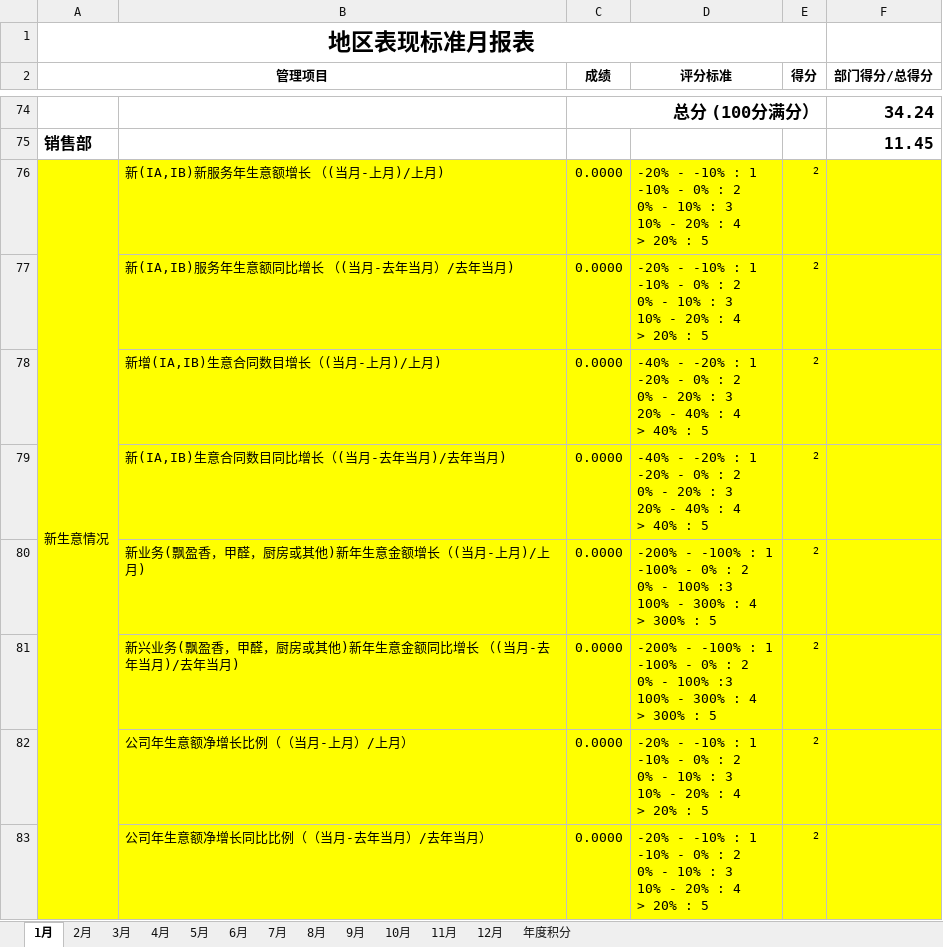
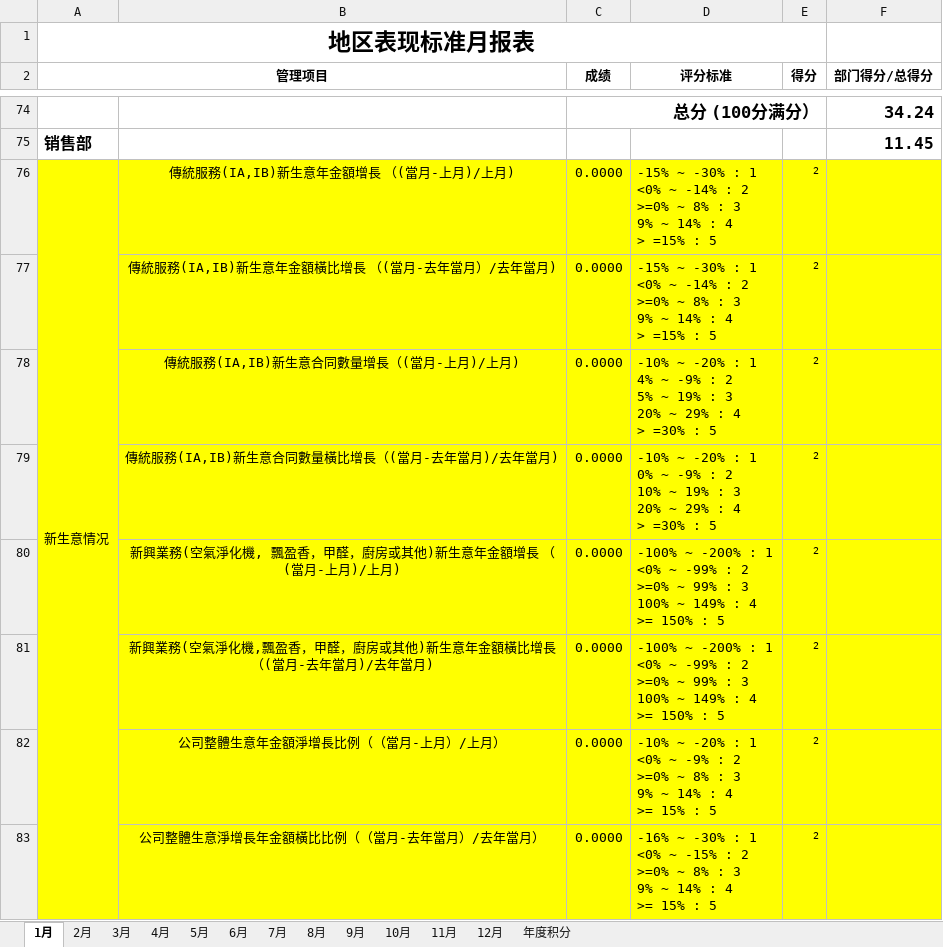
Before and after one commit to LBS-sws/Daily-Report_TW, an Excel workbook: protected/commands/template/m_template_new.xlsx, sheet 1月, drawn as a sheet; only a part is shown, gaps mark what is left out; values as stored, in another font and other column widths than the file's, no borders; charts and pictures not drawn; ↵ is a line break in a cell; the diff covers the shown part only; the diff names each change by its address in the sheet, - before the commit and + after, or states it on an @@ line.

```diff
--- a/protected/commands/template/m_template_new.xlsx (sheet 1月)
+++ b/protected/commands/template/m_template_new.xlsx (sheet 1月)
-B76: 新(IA,IB)新服务年生意额增长 （(当月-上月)/上月)
+B76: 傳統服務(IA,IB)新生意年金額增長 （(當月-上月)/上月)
-B76:B83 alignment: left
+B76:B83 alignment: center
-D76:D77 (评分标准): -20% - -10% : 1 ↵ -10% - 0% : 2 ↵ 0% - 10% : 3 ↵ 10% - 20% : 4 ↵ > 20% : 5
+D76:D77 (评分标准): -15% ~ -30% : 1 ↵ <0% ~ -14% : 2 ↵ >=0% ~ 8% : 3 ↵ 9% ~ 14% : 4 ↵ > =15% : 5
-B77: 新(IA,IB)服务年生意额同比增长 （(当月-去年当月）/去年当月)
+B77: 傳統服務(IA,IB)新生意年金額橫比增長 （(當月-去年當月）/去年當月)
-B78: 新增(IA,IB)生意合同数目增长（(当月-上月)/上月)
+B78: 傳統服務(IA,IB)新生意合同數量增長（(當月-上月)/上月)
-D78 (评分标准): -40% - -20% : 1 ↵ -20% - 0% : 2 ↵ 0% - 20% : 3 ↵ 20% - 40% : 4 ↵ > 40% : 5
+D78 (评分标准): -10% ~ -20% : 1 ↵ 4% ~ -9% : 2 ↵ 5% ~ 19% : 3 ↵ 20% ~ 29% : 4 ↵ > =30% : 5
-B79: 新(IA,IB)生意合同数目同比增长（(当月-去年当月)/去年当月)
+B79: 傳統服務(IA,IB)新生意合同數量橫比增長（(當月-去年當月)/去年當月)
-D79 (评分标准): -40% - -20% : 1 ↵ -20% - 0% : 2 ↵ 0% - 20% : 3 ↵ 20% - 40% : 4 ↵ > 40% : 5
+D79 (评分标准): -10% ~ -20% : 1 ↵ 0% ~ -9% : 2 ↵ 10% ~ 19% : 3 ↵ 20% ~ 29% : 4 ↵ > =30% : 5
-B80: 新业务(飘盈香，甲醛，厨房或其他)新年生意金额增长（(当月-上月)/上月)
+B80: 新興業務(空氣淨化機, 飄盈香，甲醛，廚房或其他)新生意年金額增長 （(當月-上月)/上月)
-D80:D81 (评分标准): -200% - -100% : 1 ↵ -100% - 0% : 2 ↵ 0% - 100% :3 ↵ 100% - 300% : 4 ↵ > 300% : 5
+D80:D81 (评分标准): -100% ~ -200% : 1 ↵ <0% ~ -99% : 2 ↵ >=0% ~ 99% : 3 ↵ 100% ~ 149% : 4 ↵ >= 150% : 5
-B81: 新兴业务(飘盈香，甲醛，厨房或其他)新年生意金额同比增长 （(当月-去年当月)/去年当月)
+B81: 新興業務(空氣淨化機,飄盈香，甲醛，廚房或其他)新生意年金額橫比增長 （(當月-去年當月)/去年當月)
-B82: 公司年生意额净增长比例（（当月-上月）/上月）
+B82: 公司整體生意年金額淨增長比例（（當月-上月）/上月）
-D82 (评分标准): -20% - -10% : 1 ↵ -10% - 0% : 2 ↵ 0% - 10% : 3 ↵ 10% - 20% : 4 ↵ > 20% : 5
+D82 (评分标准): -10% ~ -20% : 1 ↵ <0% ~ -9% : 2 ↵ >=0% ~ 8% : 3 ↵ 9% ~ 14% : 4 ↵ >= 15% : 5
-B83: 公司年生意额净增长同比比例（（当月-去年当月）/去年当月）
+B83: 公司整體生意淨增長年金額橫比比例（（當月-去年當月）/去年當月）
-D83 (评分标准): -20% - -10% : 1 ↵ -10% - 0% : 2 ↵ 0% - 10% : 3 ↵ 10% - 20% : 4 ↵ > 20% : 5
+D83 (评分标准): -16% ~ -30% : 1 ↵ <0% ~ -15% : 2 ↵ >=0% ~ 8% : 3 ↵ 9% ~ 14% : 4 ↵ >= 15% : 5
```
Also changed, not shown: 86 edited cells and cell formats elsewhere in this sheet, hidden cells, charts or pictures, protected/commands/template/m_template.xlsx, protected/commands/template/m_template_old.xlsx, 1 other file.
